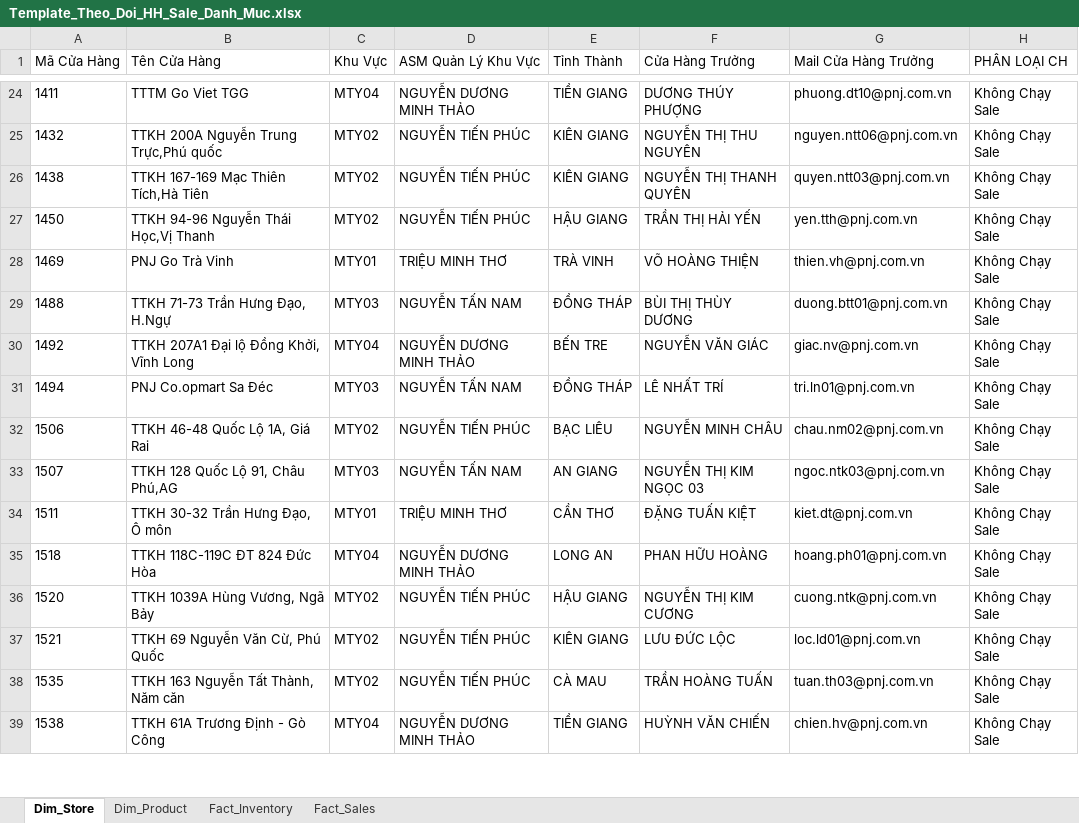
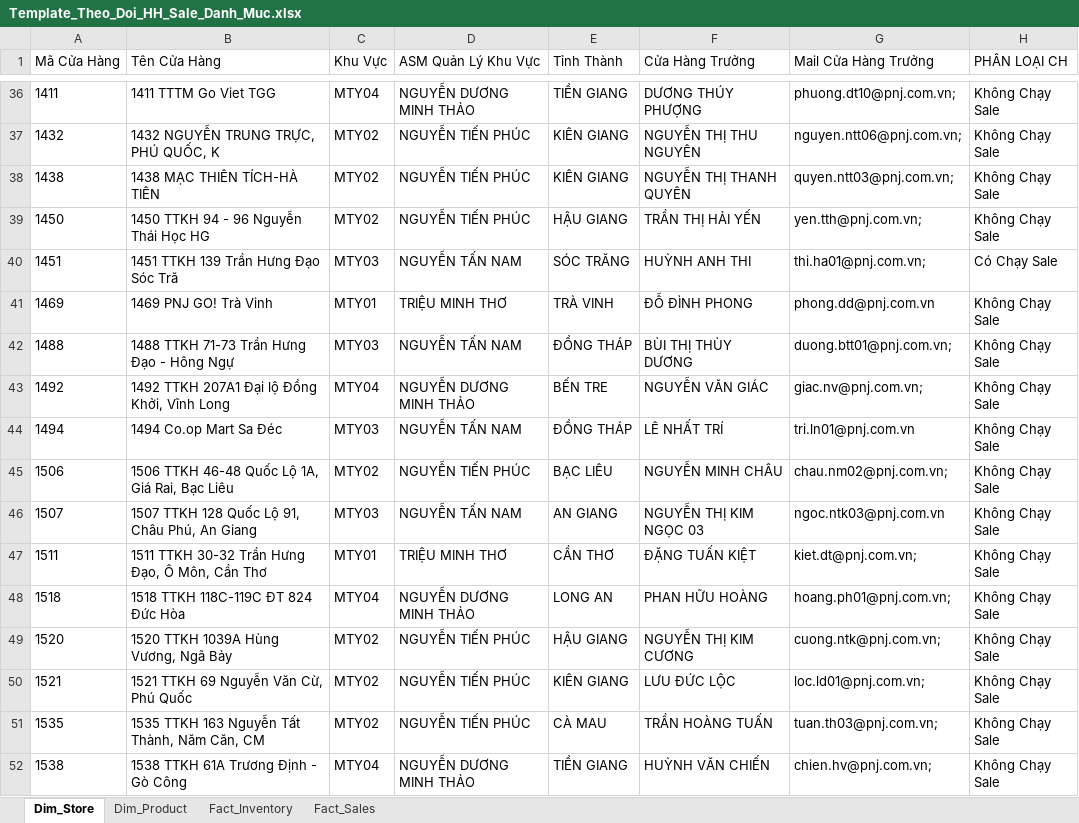
Before and after one commit to quyenphancv-max/Dashboard-DMSale--new-, an Excel workbook: Template_Theo_Doi_HH_Sale_Danh_Muc.xlsx, sheet Dim_Store, drawn as a sheet; only a part is shown, gaps mark what is left out; values as stored, in another font and other column widths than the file's, no borders; addresses are those after the commit; the diff covers the shown part only; the diff names each change by its address in the sheet, - before the commit and + after, or states it on an @@ line.

```diff
--- a/Template_Theo_Doi_HH_Sale_Danh_Muc.xlsx (sheet Dim_Store)
+++ b/Template_Theo_Doi_HH_Sale_Danh_Muc.xlsx (sheet Dim_Store)
-B36 (Tên Cửa Hàng): TTTM Go Viet TGG
+B36 (Tên Cửa Hàng): 1411 TTTM Go Viet TGG
-G36 (Mail Cửa Hàng Trưởng): phuong.dt10@pnj.com.vn
+G36 (Mail Cửa Hàng Trưởng): phuong.dt10@pnj.com.vn;
-B37 (Tên Cửa Hàng): TTKH 200A Nguyễn Trung Trực,Phú quốc
+B37 (Tên Cửa Hàng): 1432 NGUYỄN TRUNG TRỰC, PHÚ QUỐC, K
-G37 (Mail Cửa Hàng Trưởng): nguyen.ntt06@pnj.com.vn
+G37 (Mail Cửa Hàng Trưởng): nguyen.ntt06@pnj.com.vn;
-B38 (Tên Cửa Hàng): TTKH 167-169 Mạc Thiên Tích,Hà Tiên
+B38 (Tên Cửa Hàng): 1438 MẠC THIÊN TÍCH-HÀ TIÊN
-G38 (Mail Cửa Hàng Trưởng): quyen.ntt03@pnj.com.vn
+G38 (Mail Cửa Hàng Trưởng): quyen.ntt03@pnj.com.vn;
-B39 (Tên Cửa Hàng): TTKH 94-96 Nguyễn Thái Học,Vị Thanh
+B39 (Tên Cửa Hàng): 1450 TTKH 94 - 96 Nguyễn Thái Học HG
-G39 (Mail Cửa Hàng Trưởng): yen.tth@pnj.com.vn
+G39 (Mail Cửa Hàng Trưởng): yen.tth@pnj.com.vn;
+row 40: 1451 | 1451 TTKH 139 Trần Hưng Đạo Sóc Tră | MTY03 | NGUYỄN TẤN NAM | SÓC TRĂNG | HUỲNH ANH THI | thi.ha01@pnj.com.vn; | Có Chạy Sale
-B41 (Tên Cửa Hàng): PNJ Go Trà Vinh
+B41 (Tên Cửa Hàng): 1469 PNJ GO! Trà Vinh
-F41 (Cửa Hàng Trưởng): VÕ HOÀNG THIỆN
+F41 (Cửa Hàng Trưởng): ĐỖ ĐÌNH PHONG
-G41 (Mail Cửa Hàng Trưởng): thien.vh@pnj.com.vn
+G41 (Mail Cửa Hàng Trưởng): phong.dd@pnj.com.vn
-B42 (Tên Cửa Hàng): TTKH 71-73 Trần Hưng Đạo, H.Ngự
+B42 (Tên Cửa Hàng): 1488 TTKH 71-73 Trần Hưng Đạo - Hông Ngự
-G42 (Mail Cửa Hàng Trưởng): duong.btt01@pnj.com.vn
+G42 (Mail Cửa Hàng Trưởng): duong.btt01@pnj.com.vn;
-B43 (Tên Cửa Hàng): TTKH 207A1 Đại lộ Đồng Khởi, Vĩnh Long
+B43 (Tên Cửa Hàng): 1492 TTKH 207A1 Đại lộ Đồng Khởi, Vĩnh Long
-G43 (Mail Cửa Hàng Trưởng): giac.nv@pnj.com.vn
+G43 (Mail Cửa Hàng Trưởng): giac.nv@pnj.com.vn;
-B44 (Tên Cửa Hàng): PNJ Co.opmart Sa Đéc
+B44 (Tên Cửa Hàng): 1494 Co.op Mart Sa Đéc
-B45 (Tên Cửa Hàng): TTKH 46-48 Quốc Lộ 1A, Giá Rai
+B45 (Tên Cửa Hàng): 1506 TTKH 46-48 Quốc Lộ 1A, Giá Rai, Bạc Liêu
-G45 (Mail Cửa Hàng Trưởng): chau.nm02@pnj.com.vn
+G45 (Mail Cửa Hàng Trưởng): chau.nm02@pnj.com.vn;
-B46 (Tên Cửa Hàng): TTKH 128 Quốc Lộ 91, Châu Phú,AG
+B46 (Tên Cửa Hàng): 1507 TTKH 128 Quốc Lộ 91, Châu Phú, An Giang
-B47 (Tên Cửa Hàng): TTKH 30-32 Trần Hưng Đạo, Ô môn
+B47 (Tên Cửa Hàng): 1511 TTKH 30-32 Trần Hưng Đạo, Ô Môn, Cần Thơ
-G47 (Mail Cửa Hàng Trưởng): kiet.dt@pnj.com.vn
+G47 (Mail Cửa Hàng Trưởng): kiet.dt@pnj.com.vn;
-B48 (Tên Cửa Hàng): TTKH 118C-119C ĐT 824 Đức Hòa
+B48 (Tên Cửa Hàng): 1518 TTKH 118C-119C ĐT 824 Đức Hòa
-G48 (Mail Cửa Hàng Trưởng): hoang.ph01@pnj.com.vn
+G48 (Mail Cửa Hàng Trưởng): hoang.ph01@pnj.com.vn;
-B49 (Tên Cửa Hàng): TTKH 1039A Hùng Vương, Ngã Bảy
+B49 (Tên Cửa Hàng): 1520 TTKH 1039A Hùng Vương, Ngã Bảy
-G49 (Mail Cửa Hàng Trưởng): cuong.ntk@pnj.com.vn
+G49 (Mail Cửa Hàng Trưởng): cuong.ntk@pnj.com.vn;
-B50 (Tên Cửa Hàng): TTKH 69 Nguyễn Văn Cừ, Phú Quốc
+B50 (Tên Cửa Hàng): 1521 TTKH 69 Nguyễn Văn Cừ, Phú Quốc
-G50 (Mail Cửa Hàng Trưởng): loc.ld01@pnj.com.vn
+G50 (Mail Cửa Hàng Trưởng): loc.ld01@pnj.com.vn;
-B51 (Tên Cửa Hàng): TTKH 163 Nguyễn Tất Thành, Năm căn
+B51 (Tên Cửa Hàng): 1535 TTKH 163 Nguyễn Tất Thành, Năm Căn, CM
-G51 (Mail Cửa Hàng Trưởng): tuan.th03@pnj.com.vn
+G51 (Mail Cửa Hàng Trưởng): tuan.th03@pnj.com.vn;
-B52 (Tên Cửa Hàng): TTKH 61A Trương Định - Gò Công
+B52 (Tên Cửa Hàng): 1538 TTKH 61A Trương Định - Gò Công
-G52 (Mail Cửa Hàng Trưởng): chien.hv@pnj.com.vn
+G52 (Mail Cửa Hàng Trưởng): chien.hv@pnj.com.vn;
```
Also changed, not shown: 13 added rows, 14 removed rows and 85 edited cells elsewhere in this sheet.
